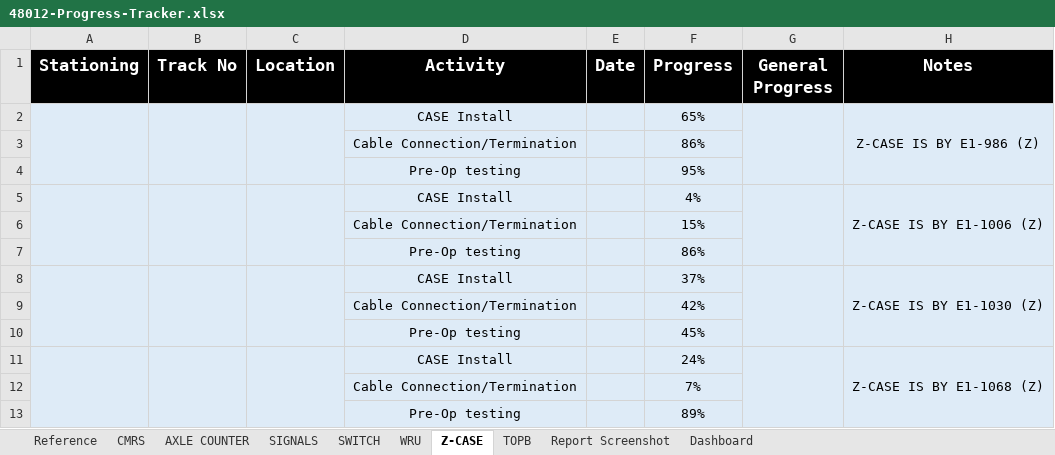
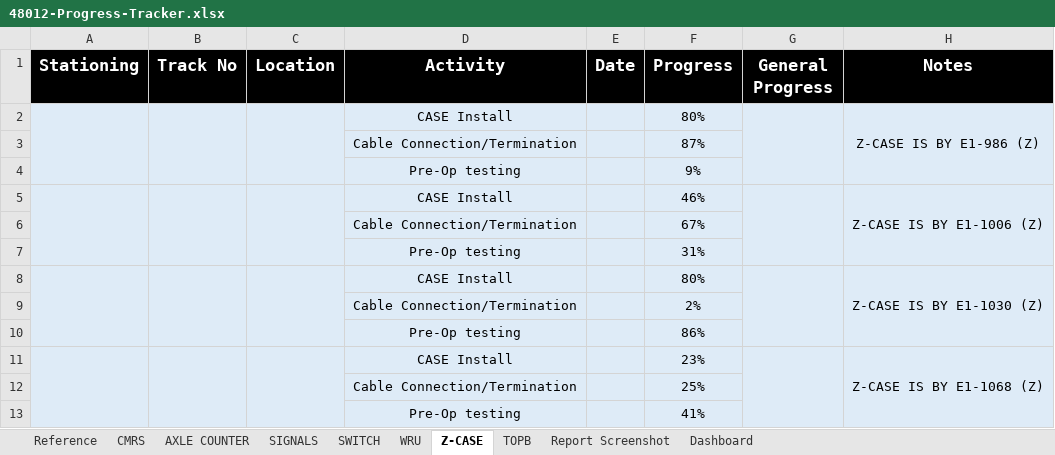
Before and after one commit to moinakdas/Wayside-Installation-Tracker, an Excel workbook: 48012-Progress-Tracker.xlsx, sheet Z-CASE, drawn as a sheet; only a part is shown; values as stored, in another font and other column widths than the file's, no borders; removed rows and columns are numbered as before the commit, all else as after; the diff covers the shown part only; the diff names each change by its address in the sheet, - before the commit and + after, or states it on an @@ line.

```diff
--- a/48012-Progress-Tracker.xlsx (sheet Z-CASE)
+++ b/48012-Progress-Tracker.xlsx (sheet Z-CASE)
-F2 (Progress): 65%
+F2 (Progress): 80%
-F3 (Progress): 86%
+F3 (Progress): 87%
-F4 (Progress): 95%
+F4 (Progress): 9%
-A5:A7 merged
+A5:A7 merged
-B5:B7 merged
+B5:B7 merged
-C5:C7 merged
+C5:C7 merged
-F5 (Progress): 4%
+F5 (Progress): 46%
-G5:G7 merged
+G5:G7 merged
-H5:H7 merged
+H5:H7 merged
-F6 (Progress): 15%
+F6 (Progress): 67%
+row 7:  |  |  | Pre-Op testing |  | 31%
+row 8:  |  |  | CASE Install |  | 80% |  | Z-CASE IS BY E1-1030 (Z)
+row 9:  |  |  | Cable Connection/Termination |  | 2%
-row 8:  |  |  | CASE Install |  | 37% |  | Z-CASE IS BY E1-1030 (Z)
-row 9:  |  |  | Cable Connection/Termination |  | 42%
-row 10:  |  |  | Pre-Op testing |  | 45%
-F11 (Progress): 24%
+F11 (Progress): 23%
-F12 (Progress): 7%
+F12 (Progress): 25%
-F13 (Progress): 89%
+F13 (Progress): 41%
```
Also changed, not shown: 22 added rows, 22 removed rows, 2 moved rows, 2 edited cells and merged cells elsewhere in this sheet, sheet CMRS, sheet WRU, sheet AXLE COUNTER, sheet SIGNALS, sheet SWITCH, sheet TOPB, formulas that keep their value, 2 other files.
